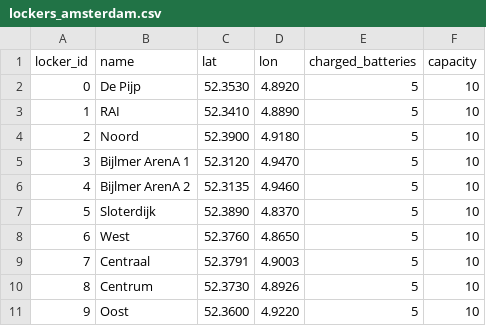
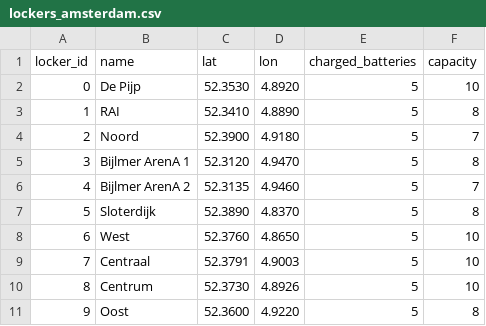
Before and after one commit to l-battle/E-Bike-Battery-Network-Simulation, a CSV file: data/lockers_amsterdam.csv, drawn as a sheet.

```diff
--- a/data/lockers_amsterdam.csv
+++ b/data/lockers_amsterdam.csv
@@ -2,7 +2,7 @@ locker_id,name,lat,lon,charged_batteries,capacity
 0,De Pijp,52.3530,4.8920,5,10
-1,RAI,52.3410,4.8890,5,10
-2,Noord,52.3900,4.9180,5,10
-3,Bijlmer ArenA 1,52.3120,4.9470,5,10
-4,Bijlmer ArenA 2,52.3135,4.9460,5,10
-5,Sloterdijk,52.3890,4.8370,5,10
+1,RAI,52.3410,4.8890,5,8
+2,Noord,52.3900,4.9180,5,7
+3,Bijlmer ArenA 1,52.3120,4.9470,5,8
+4,Bijlmer ArenA 2,52.3135,4.9460,5,7
+5,Sloterdijk,52.3890,4.8370,5,8
 6,West,52.3760,4.8650,5,10
@@ -10,2 +10,2 @@ locker_id,name,lat,lon,charged_batteries,capacity
 8,Centrum,52.3730,4.8926,5,10
-9,Oost,52.3600,4.9220,5,10
+9,Oost,52.3600,4.9220,5,8
```
Also changed, not shown: 8 other files.
